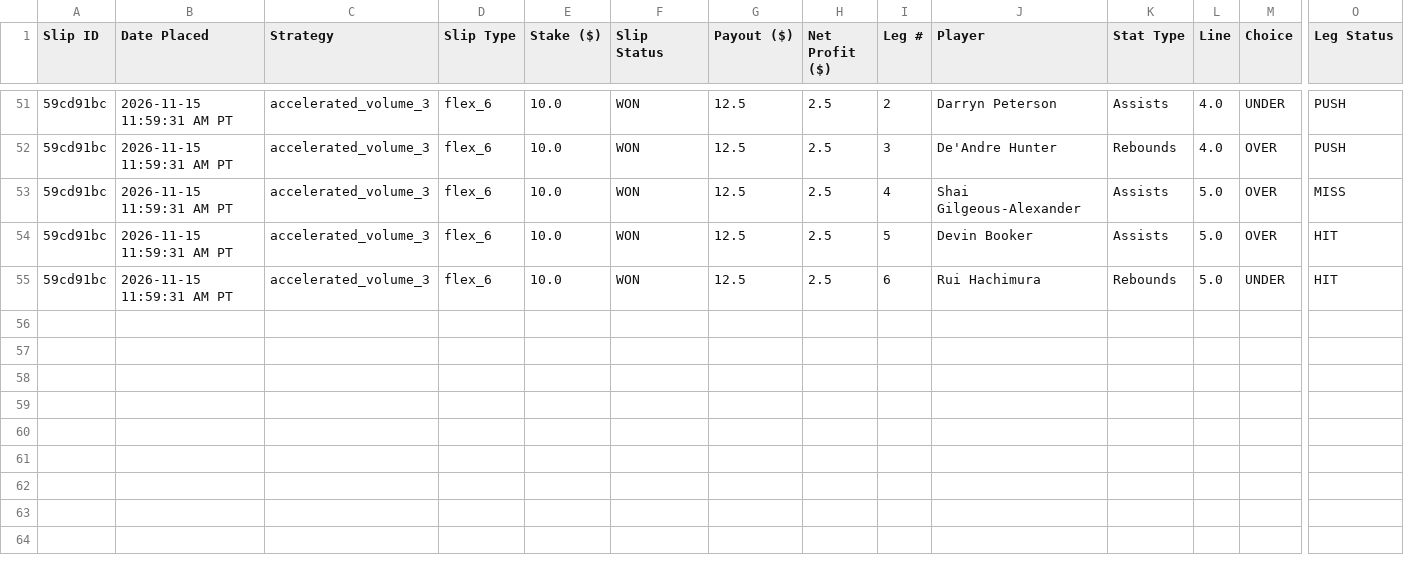
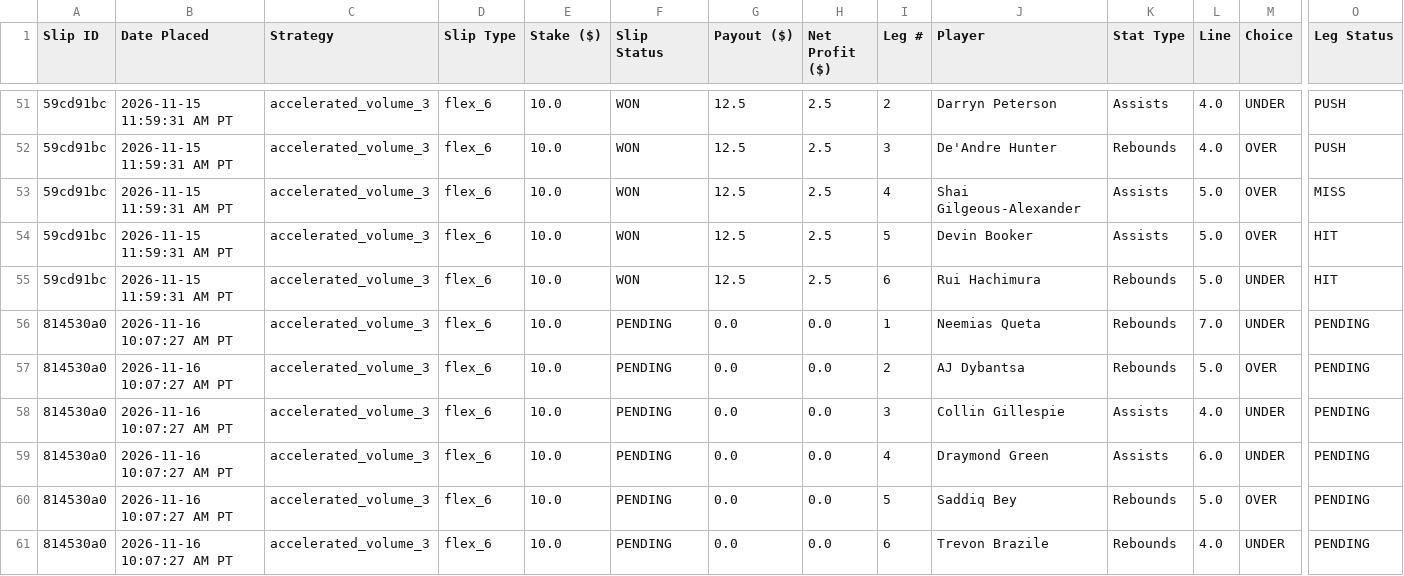
Before and after one commit to akshayarul7/prizepicks-bot, a CSV file: paper_bets_volume.csv, drawn as a sheet; only a part is shown, gaps mark what is left out; rows hold the shown columns only; the diff names each change by its address in the sheet, - before the commit and + after, or states it on an @@ line.

Commit message:
Lock in slips for 2026-11-16

```diff
--- a/paper_bets_volume.csv
+++ b/paper_bets_volume.csv
+row 56: 814530a0 | 2026-11-16 10:07:27 AM PT | accelerated_volume_3 | flex_6 | 10.0 | PENDING | 0.0 | 0.0 | 1 | Neemias Queta | Rebounds | 7.0 | UNDER | PENDING
+row 57: 814530a0 | 2026-11-16 10:07:27 AM PT | accelerated_volume_3 | flex_6 | 10.0 | PENDING | 0.0 | 0.0 | 2 | AJ Dybantsa | Rebounds | 5.0 | OVER | PENDING
+row 58: 814530a0 | 2026-11-16 10:07:27 AM PT | accelerated_volume_3 | flex_6 | 10.0 | PENDING | 0.0 | 0.0 | 3 | Collin Gillespie | Assists | 4.0 | UNDER | PENDING
+row 59: 814530a0 | 2026-11-16 10:07:27 AM PT | accelerated_volume_3 | flex_6 | 10.0 | PENDING | 0.0 | 0.0 | 4 | Draymond Green | Assists | 6.0 | UNDER | PENDING
+row 60: 814530a0 | 2026-11-16 10:07:27 AM PT | accelerated_volume_3 | flex_6 | 10.0 | PENDING | 0.0 | 0.0 | 5 | Saddiq Bey | Rebounds | 5.0 | OVER | PENDING
+row 61: 814530a0 | 2026-11-16 10:07:27 AM PT | accelerated_volume_3 | flex_6 | 10.0 | PENDING | 0.0 | 0.0 | 6 | Trevon Brazile | Rebounds | 4.0 | UNDER | PENDING
```
Also changed, not shown: paper_bets.csv, 2 other files.
